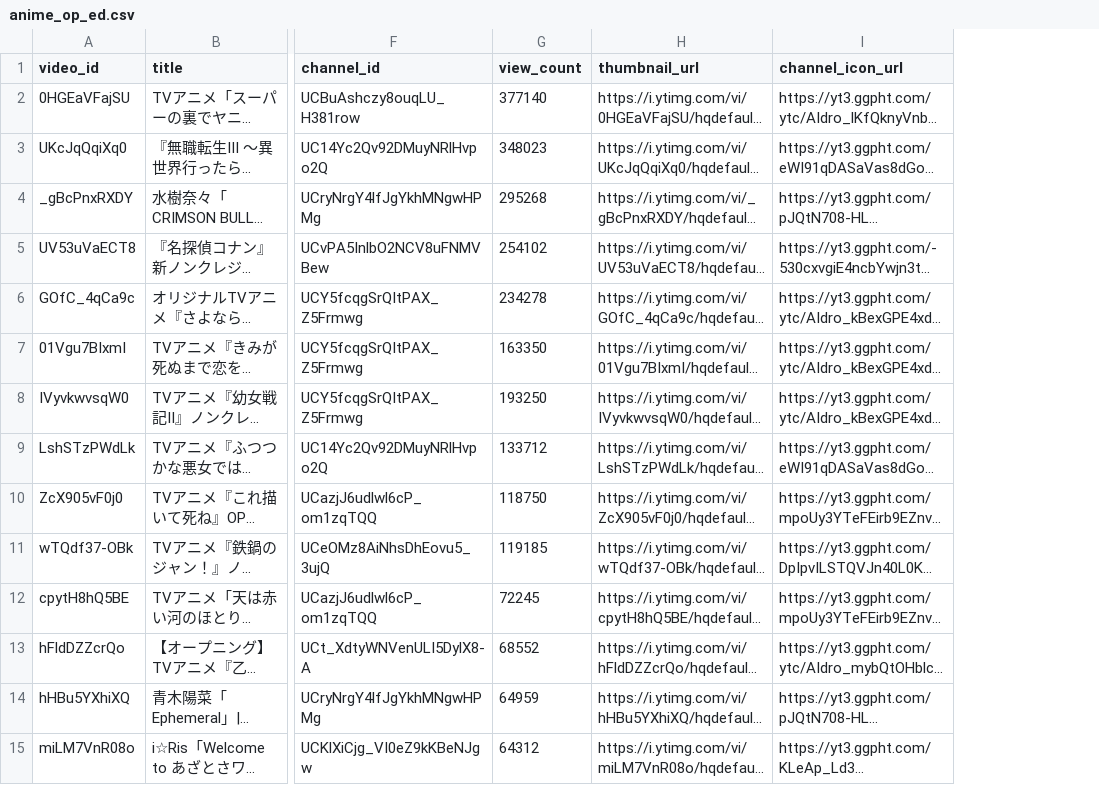
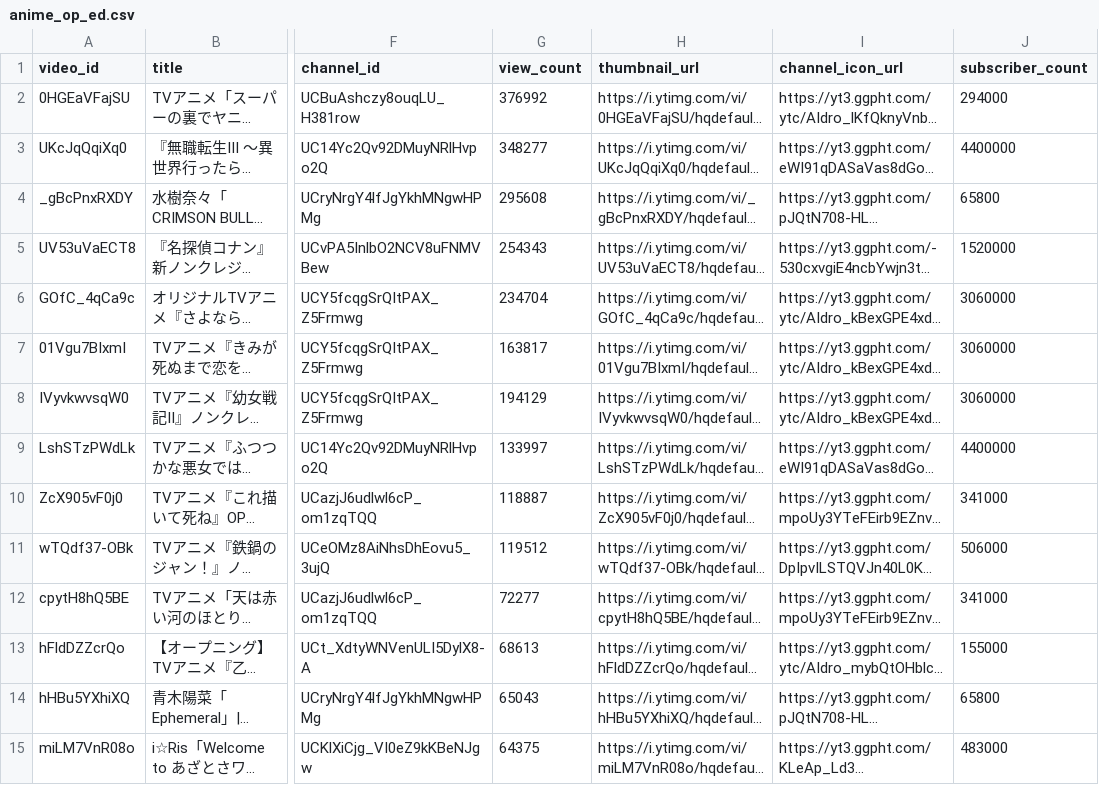
Before and after one commit to SchiAnimeMusic/AnimeInfo, a CSV file: data/anime_op_ed.csv, drawn as a sheet; only a part is shown, gaps mark what is left out; long unchanged cells end in …; the diff covers the shown part only; the diff names each change by its address in the sheet, - before the commit and + after, or states it on an @@ line.

```diff
--- a/data/anime_op_ed.csv
+++ b/data/anime_op_ed.csv
+column J (subscriber_count), rows 2-15: 294000 | 4400000 | 65800 | 1520000 | 3060000 | 3060000 | 3060000 | 4400000 | 341000 | 506000 | 341000 | 155000 | 65800 | 483000
-G2 (view_count): 377140
+G2 (view_count): 376992
-G3 (view_count): 348023
+G3 (view_count): 348277
-G4 (view_count): 295268
+G4 (view_count): 295608
-G5 (view_count): 254102
+G5 (view_count): 254343
-G6 (view_count): 234278
+G6 (view_count): 234704
-G7 (view_count): 163350
+G7 (view_count): 163817
-G8 (view_count): 193250
+G8 (view_count): 194129
-G9 (view_count): 133712
+G9 (view_count): 133997
-G10 (view_count): 118750
+G10 (view_count): 118887
-G11 (view_count): 119185
+G11 (view_count): 119512
-G12 (view_count): 72245
+G12 (view_count): 72277
-G13 (view_count): 68552
+G13 (view_count): 68613
-G14 (view_count): 64959
+G14 (view_count): 65043
-G15 (view_count): 64312
+G15 (view_count): 64375
```
Also changed, not shown: 34 edited cells elsewhere in this file, data/channel_statistics.csv, 3 other files.
